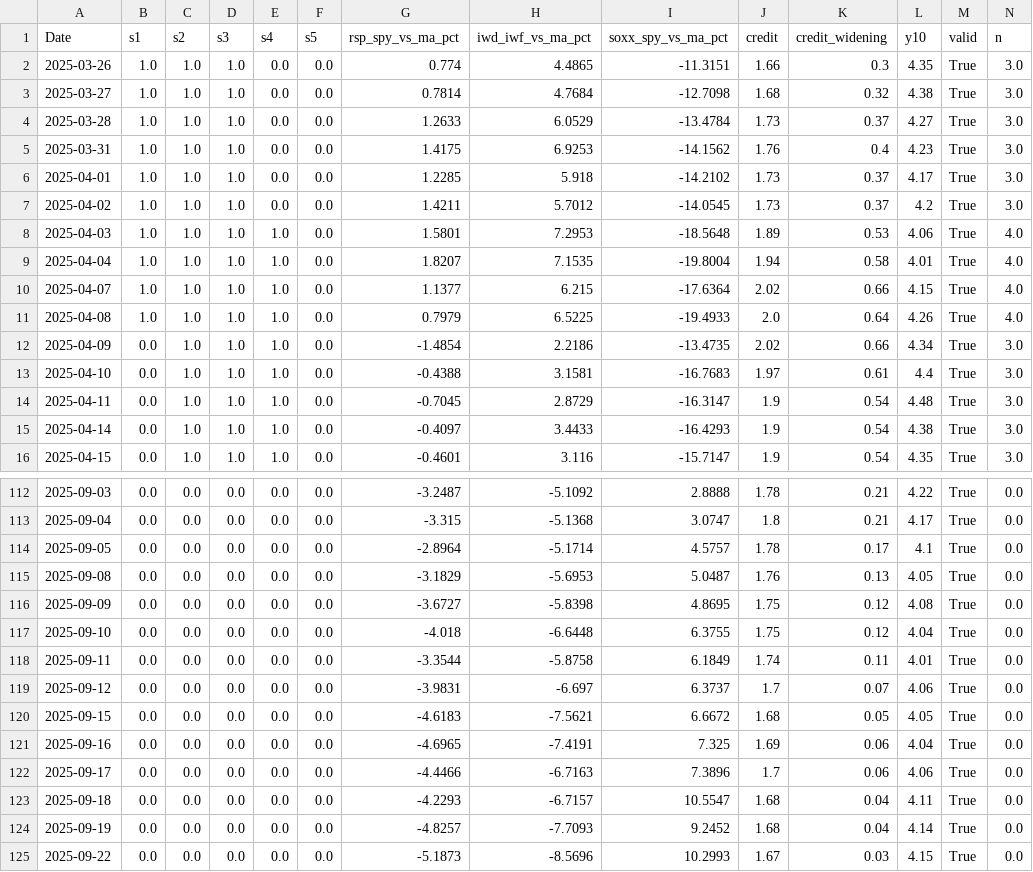
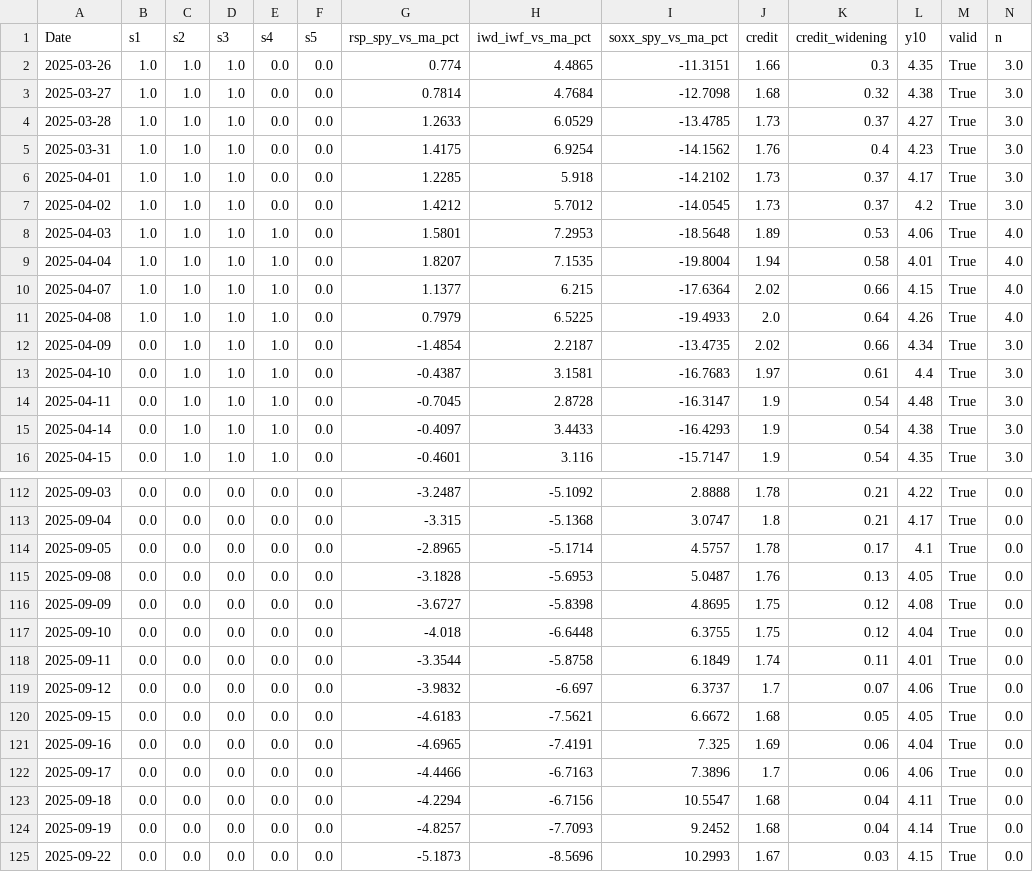
Before and after one commit to rkostov86/pie-rotation-guard, a CSV file: results/signals_recent.csv, drawn as a sheet; only a part is shown, gaps mark what is left out; the diff covers the shown part only.

```diff
--- a/results/signals_recent.csv
+++ b/results/signals_recent.csv
@@ -3,6 +3,6 @@ Date,s1,s2,s3,s4,s5,rsp_spy_vs_ma_pct,iwd_iwf_vs_ma_pct,soxx_spy_vs_ma_pct,credi
 2025-03-27,1.0,1.0,1.0,0.0,0.0,0.7814,4.7684,-12.7098,1.68,0.32,4.38,True,3.0
-2025-03-28,1.0,1.0,1.0,0.0,0.0,1.2633,6.0529,-13.4784,1.73,0.37,4.27,True,3.0
-2025-03-31,1.0,1.0,1.0,0.0,0.0,1.4175,6.9253,-14.1562,1.76,0.4,4.23,True,3.0
+2025-03-28,1.0,1.0,1.0,0.0,0.0,1.2633,6.0529,-13.4785,1.73,0.37,4.27,True,3.0
+2025-03-31,1.0,1.0,1.0,0.0,0.0,1.4175,6.9254,-14.1562,1.76,0.4,4.23,True,3.0
 2025-04-01,1.0,1.0,1.0,0.0,0.0,1.2285,5.918,-14.2102,1.73,0.37,4.17,True,3.0
-2025-04-02,1.0,1.0,1.0,0.0,0.0,1.4211,5.7012,-14.0545,1.73,0.37,4.2,True,3.0
+2025-04-02,1.0,1.0,1.0,0.0,0.0,1.4212,5.7012,-14.0545,1.73,0.37,4.2,True,3.0
 2025-04-03,1.0,1.0,1.0,1.0,0.0,1.5801,7.2953,-18.5648,1.89,0.53,4.06,True,4.0
@@ -11,5 +11,5 @@ Date,s1,s2,s3,s4,s5,rsp_spy_vs_ma_pct,iwd_iwf_vs_ma_pct,soxx_spy_vs_ma_pct,credi
 2025-04-08,1.0,1.0,1.0,1.0,0.0,0.7979,6.5225,-19.4933,2.0,0.64,4.26,True,4.0
-2025-04-09,0.0,1.0,1.0,1.0,0.0,-1.4854,2.2186,-13.4735,2.02,0.66,4.34,True,3.0
-2025-04-10,0.0,1.0,1.0,1.0,0.0,-0.4388,3.1581,-16.7683,1.97,0.61,4.4,True,3.0
-2025-04-11,0.0,1.0,1.0,1.0,0.0,-0.7045,2.8729,-16.3147,1.9,0.54,4.48,True,3.0
+2025-04-09,0.0,1.0,1.0,1.0,0.0,-1.4854,2.2187,-13.4735,2.02,0.66,4.34,True,3.0
+2025-04-10,0.0,1.0,1.0,1.0,0.0,-0.4387,3.1581,-16.7683,1.97,0.61,4.4,True,3.0
+2025-04-11,0.0,1.0,1.0,1.0,0.0,-0.7045,2.8728,-16.3147,1.9,0.54,4.48,True,3.0
 2025-04-14,0.0,1.0,1.0,1.0,0.0,-0.4097,3.4433,-16.4293,1.9,0.54,4.38,True,3.0
@@ -113,4 +113,4 @@ Date,s1,s2,s3,s4,s5,rsp_spy_vs_ma_pct,iwd_iwf_vs_ma_pct,soxx_spy_vs_ma_pct,credi
 2025-09-04,0.0,0.0,0.0,0.0,0.0,-3.315,-5.1368,3.0747,1.8,0.21,4.17,True,0.0
-2025-09-05,0.0,0.0,0.0,0.0,0.0,-2.8964,-5.1714,4.5757,1.78,0.17,4.1,True,0.0
-2025-09-08,0.0,0.0,0.0,0.0,0.0,-3.1829,-5.6953,5.0487,1.76,0.13,4.05,True,0.0
+2025-09-05,0.0,0.0,0.0,0.0,0.0,-2.8965,-5.1714,4.5757,1.78,0.17,4.1,True,0.0
+2025-09-08,0.0,0.0,0.0,0.0,0.0,-3.1828,-5.6953,5.0487,1.76,0.13,4.05,True,0.0
 2025-09-09,0.0,0.0,0.0,0.0,0.0,-3.6727,-5.8398,4.8695,1.75,0.12,4.08,True,0.0
@@ -118,3 +118,3 @@ Date,s1,s2,s3,s4,s5,rsp_spy_vs_ma_pct,iwd_iwf_vs_ma_pct,soxx_spy_vs_ma_pct,credi
 2025-09-11,0.0,0.0,0.0,0.0,0.0,-3.3544,-5.8758,6.1849,1.74,0.11,4.01,True,0.0
-2025-09-12,0.0,0.0,0.0,0.0,0.0,-3.9831,-6.697,6.3737,1.7,0.07,4.06,True,0.0
+2025-09-12,0.0,0.0,0.0,0.0,0.0,-3.9832,-6.697,6.3737,1.7,0.07,4.06,True,0.0
 2025-09-15,0.0,0.0,0.0,0.0,0.0,-4.6183,-7.5621,6.6672,1.68,0.05,4.05,True,0.0
@@ -122,3 +122,3 @@ Date,s1,s2,s3,s4,s5,rsp_spy_vs_ma_pct,iwd_iwf_vs_ma_pct,soxx_spy_vs_ma_pct,credi
 2025-09-17,0.0,0.0,0.0,0.0,0.0,-4.4466,-6.7163,7.3896,1.7,0.06,4.06,True,0.0
-2025-09-18,0.0,0.0,0.0,0.0,0.0,-4.2293,-6.7157,10.5547,1.68,0.04,4.11,True,0.0
+2025-09-18,0.0,0.0,0.0,0.0,0.0,-4.2294,-6.7156,10.5547,1.68,0.04,4.11,True,0.0
 2025-09-19,0.0,0.0,0.0,0.0,0.0,-4.8257,-7.7093,9.2452,1.68,0.04,4.14,True,0.0
```
Also changed, not shown: 49 edited cells elsewhere in this file, 3 other files.
